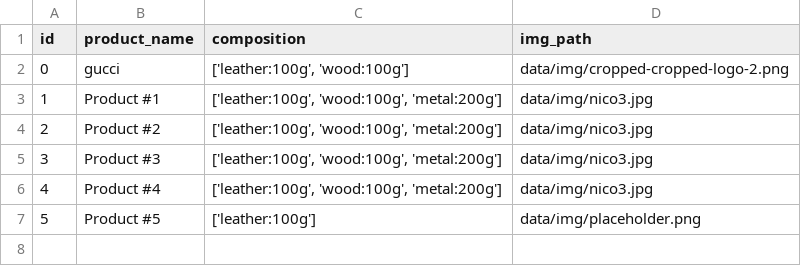
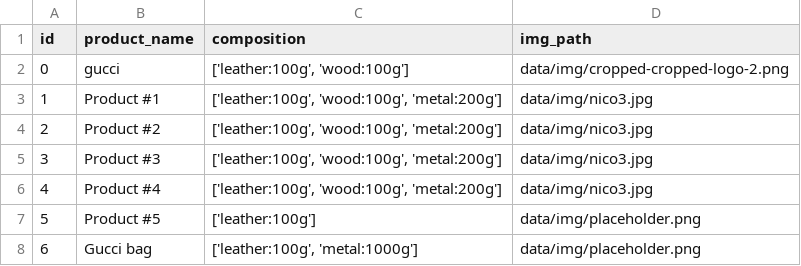
Before and after one commit to oulianov/kering-challenge, a CSV file: data/products.csv, drawn as a sheet.

Commit message:
Adds back button create product

```diff
--- a/data/products.csv
+++ b/data/products.csv
@@ -7 +7,2 @@ id,product_name,composition,img_path
 5,Product #5,['leather:100g'],data/img/placeholder.png
+6,Gucci bag,"['leather:100g', 'metal:1000g']",data/img/placeholder.png
```
Also changed, not shown: 1 other file.
